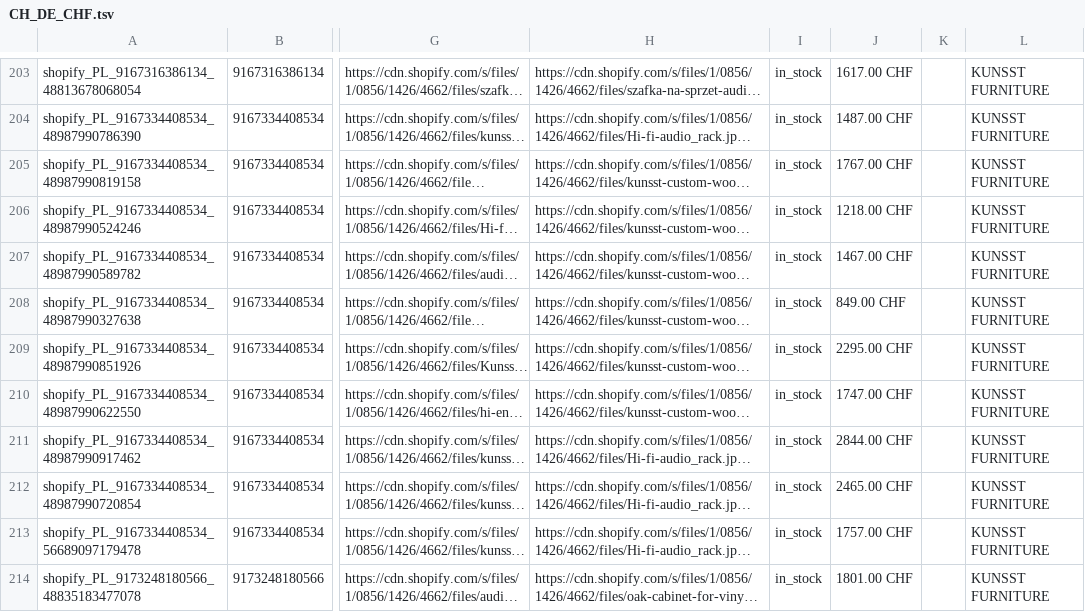
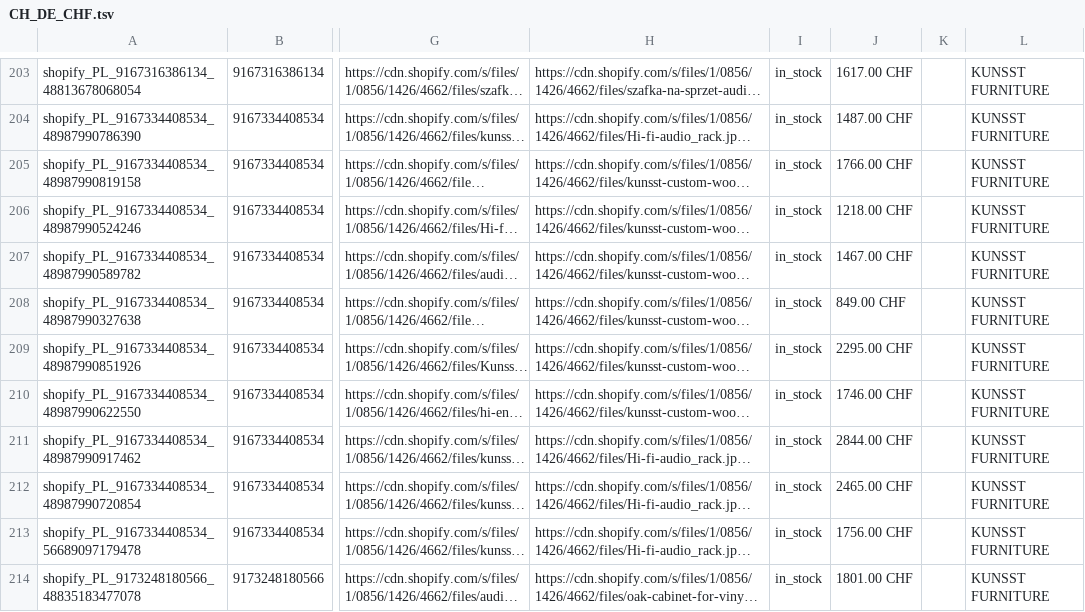
Before and after one commit to Kjubas2/kunsst-product-feeds, a TSV file: 03.platforms/google/output/CH_DE_CHF.tsv, drawn as a sheet; only a part is shown, gaps mark what is left out; long unchanged cells end in …; the diff covers the shown part only; the diff names each change by its address in the sheet, - before the commit and + after, or states it on an @@ line.

```diff
--- a/03.platforms/google/output/CH_DE_CHF.tsv
+++ b/03.platforms/google/output/CH_DE_CHF.tsv
-J205: 1767.00 CHF
+J205: 1766.00 CHF
-J210: 1747.00 CHF
+J210: 1746.00 CHF
-J213: 1757.00 CHF
+J213: 1756.00 CHF
```
Also changed, not shown: 14 edited cells elsewhere in this file, 03.platforms/google/output/CA_EN_CAD.tsv, 03.platforms/google/output/CZ_EN_CZK.tsv, 10 other files.
